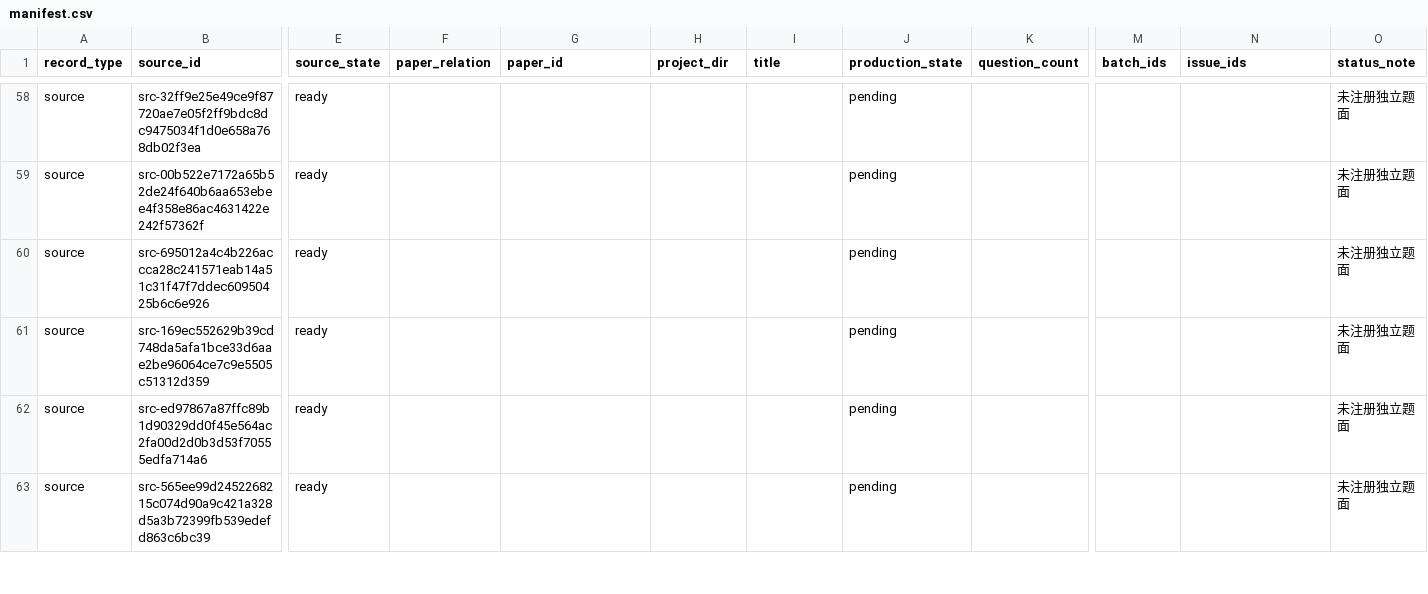
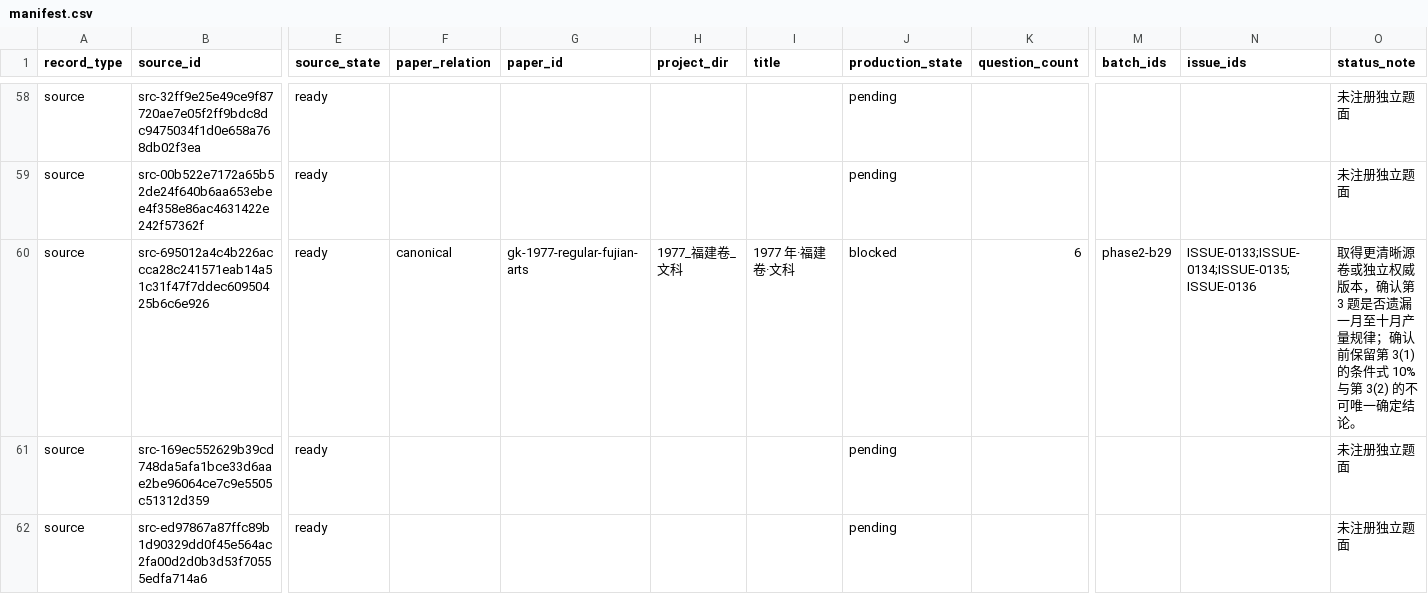
Before and after one commit to LightYourJourney/gaokao-math-latex, a CSV file: math-gaokao-latex/manifest.csv, drawn as a sheet; only a part is shown, gaps mark what is left out; the shorter side is filled out with more unchanged rows; the diff names each change by its address in the sheet, - before the commit and + after, or states it on an @@ line.

Commit message:
feat(exams): add 1977 Fujian arts paper

```diff
--- a/math-gaokao-latex/manifest.csv
+++ b/math-gaokao-latex/manifest.csv
-F60 (paper_relation): (empty)
+F60 (paper_relation): canonical
-G60 (paper_id): (empty)
+G60 (paper_id): gk-1977-regular-fujian-arts
-H60 (project_dir): (empty)
+H60 (project_dir): 1977_福建卷_文科
-I60 (title): (empty)
+I60 (title): 1977 年·福建卷·文科
-J60 (production_state): pending
+J60 (production_state): blocked
-K60 (question_count): (empty)
+K60 (question_count): 6
-M60 (batch_ids): (empty)
+M60 (batch_ids): phase2-b29
-N60 (issue_ids): (empty)
+N60 (issue_ids): ISSUE-0133;ISSUE-0134;ISSUE-0135;ISSUE-0136
-O60 (status_note): 未注册独立题面
+O60 (status_note): 取得更清晰源卷或独立权威版本，确认第 3 题是否遗漏一月至十月产量规律；确认前保留第 3(1) 的条件式 10% 与第 3(2) 的不可唯一确定结论。
```
Also changed, not shown: 20 other files.
